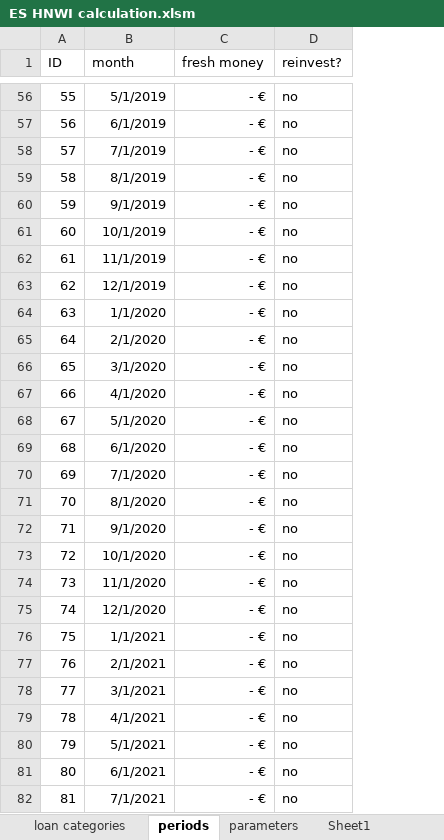
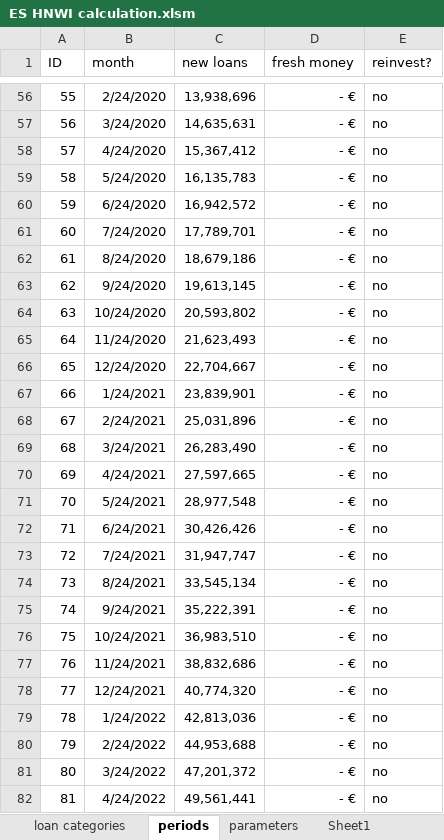
Before and after one commit to seanv507/lendico, an Excel workbook: Projects/Simulation/x64/Debug/ES HNWI calculation.xlsm, sheet periods, drawn as a sheet; only a part is shown, gaps mark what is left out; values as stored, in another font and other column widths than the file's, no borders; table styles not drawn; the diff covers the shown part only; the diff names each change by its address in the sheet, - before the commit and + after, or states it on an @@ line.

Commit message:
added array test project (works)
wip removing min/max amount columns.
need to add loan selection criteria

```diff
--- a/Projects/Simulation/x64/Debug/ES HNWI calculation.xlsm (sheet periods)
+++ b/Projects/Simulation/x64/Debug/ES HNWI calculation.xlsm (sheet periods)
+column C (new loans), rows 56-82: 13,938,696 | 14,635,631 | 15,367,412 | 16,135,783 | 16,942,572 | 17,789,701 | 18,679,186 | 19,613,145 | 20,593,802 | 21,623,493 | 22,704,667 | 23,839,901 | 25,031,896 | 26,283,490 | 27,597,665 | 28,977,548 | 30,426,426 | 31,947,747 | 33,545,134 | 35,222,391 | 36,983,510 | 38,832,686 | 40,774,320 | 42,813,036 | 44,953,688 | 47,201,372 | 49,561,441
-B56 (month): 5/1/2019
+B56 (month): 2/24/2020
-B57 (month): 6/1/2019
+B57 (month): 3/24/2020
-B58 (month): 7/1/2019
+B58 (month): 4/24/2020
-B59 (month): 8/1/2019
+B59 (month): 5/24/2020
-B60 (month): 9/1/2019
+B60 (month): 6/24/2020
-B61 (month): 10/1/2019
+B61 (month): 7/24/2020
-B62 (month): 11/1/2019
+B62 (month): 8/24/2020
-B63 (month): 12/1/2019
+B63 (month): 9/24/2020
-B64 (month): 1/1/2020
+B64 (month): 10/24/2020
-B65 (month): 2/1/2020
+B65 (month): 11/24/2020
-B66 (month): 3/1/2020
+B66 (month): 12/24/2020
-B67 (month): 4/1/2020
+B67 (month): 1/24/2021
-B68 (month): 5/1/2020
+B68 (month): 2/24/2021
-B69 (month): 6/1/2020
+B69 (month): 3/24/2021
-B70 (month): 7/1/2020
+B70 (month): 4/24/2021
-B71 (month): 8/1/2020
+B71 (month): 5/24/2021
-B72 (month): 9/1/2020
+B72 (month): 6/24/2021
-B73 (month): 10/1/2020
+B73 (month): 7/24/2021
-B74 (month): 11/1/2020
+B74 (month): 8/24/2021
-B75 (month): 12/1/2020
+B75 (month): 9/24/2021
-B76 (month): 1/1/2021
+B76 (month): 10/24/2021
-B77 (month): 2/1/2021
+B77 (month): 11/24/2021
-B78 (month): 3/1/2021
+B78 (month): 12/24/2021
-B79 (month): 4/1/2021
+B79 (month): 1/24/2022
-B80 (month): 5/1/2021
+B80 (month): 2/24/2022
-B81 (month): 6/1/2021
+B81 (month): 3/24/2022
-B82 (month): 7/1/2021
+B82 (month): 4/24/2022
```
Also changed, not shown: 57 edited cells elsewhere in this sheet, sheet loan categories, sheet parameters, charts or pictures, 7 other files.
